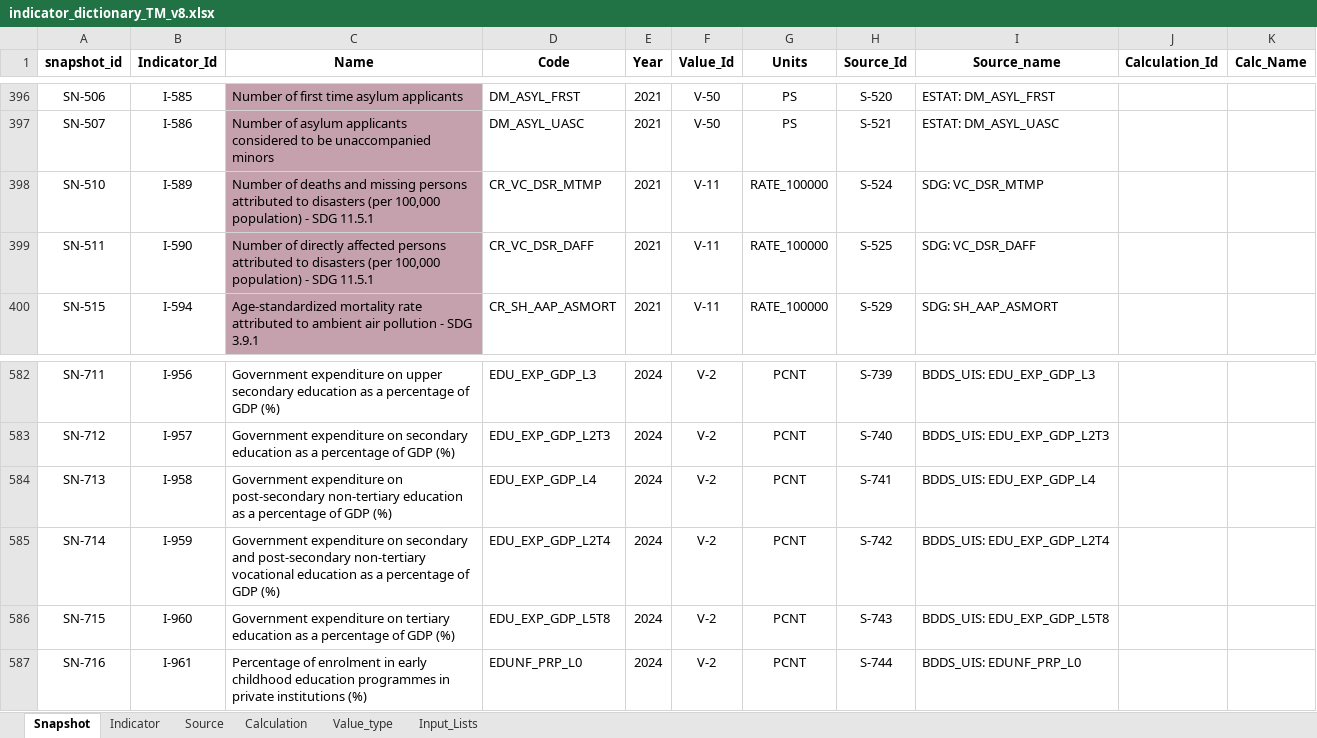
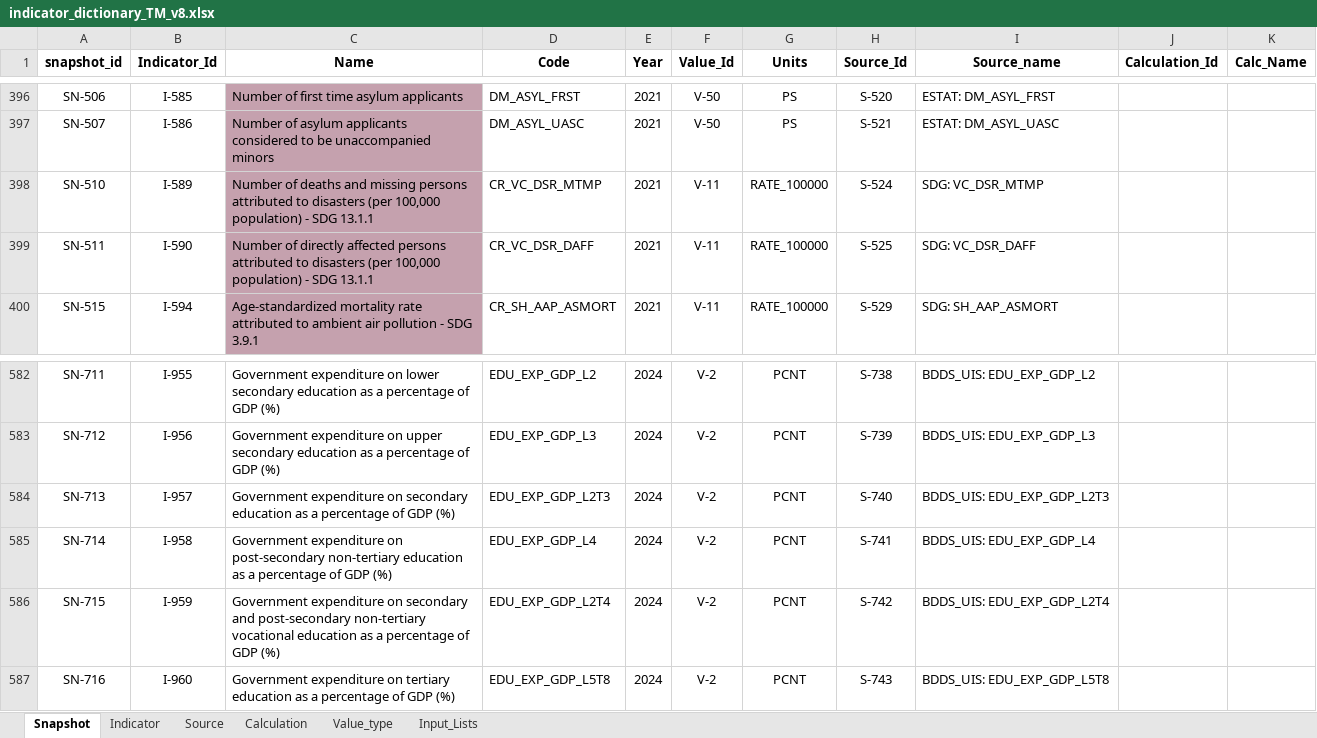
Before and after one commit to unicef-drp/dash, an Excel workbook: dash_service/static/indicator_dictionary_TM_v8.xlsx, sheet Snapshot, drawn as a sheet; only a part is shown, gaps mark what is left out; values as stored, in another font and other column widths than the file's, no borders; conditional formats not drawn; the diff covers the shown part only; the diff names each change by its address in the sheet, - before the commit and + after, or states it on an @@ line.

```diff
--- a/dash_service/static/indicator_dictionary_TM_v8.xlsx (sheet Snapshot)
+++ b/dash_service/static/indicator_dictionary_TM_v8.xlsx (sheet Snapshot)
-C398 (Name): …- SDG 11.5.1
+C398 (Name): …- SDG 13.1.1
-C399 (Name): …- SDG 11.5.1
+C399 (Name): …- SDG 13.1.1
-B582 (Indicator_Id): I-956
+B582 (Indicator_Id): I-955
-C582 (Name): …expenditure on upper secondary education…
+C582 (Name): …expenditure on lower secondary education…
-D582 (Code): EDU_EXP_GDP_L3
+D582 (Code): EDU_EXP_GDP_L2
-H582 (Source_Id): S-739
+H582 (Source_Id): S-738
-I582 (Source_name): BDDS_UIS: EDU_EXP_GDP_L3
+I582 (Source_name): BDDS_UIS: EDU_EXP_GDP_L2
-B583 (Indicator_Id): I-957
+B583 (Indicator_Id): I-956
-C583 (Name): …expenditure on secondary education…
+C583 (Name): …expenditure on upper secondary education…
-D583 (Code): EDU_EXP_GDP_L2T3
+D583 (Code): EDU_EXP_GDP_L3
-H583 (Source_Id): S-740
+H583 (Source_Id): S-739
-I583 (Source_name): BDDS_UIS: EDU_EXP_GDP_L2T3
+I583 (Source_name): BDDS_UIS: EDU_EXP_GDP_L3
-B584 (Indicator_Id): I-958
+B584 (Indicator_Id): I-957
-C584 (Name): …expenditure on post-secondary non-tertiary education as…
+C584 (Name): …expenditure on secondary education as…
-D584 (Code): EDU_EXP_GDP_L4
+D584 (Code): EDU_EXP_GDP_L2T3
-H584 (Source_Id): S-741
+H584 (Source_Id): S-740
-I584 (Source_name): BDDS_UIS: EDU_EXP_GDP_L4
+I584 (Source_name): BDDS_UIS: EDU_EXP_GDP_L2T3
-B585 (Indicator_Id): I-959
+B585 (Indicator_Id): I-958
-C585 (Name): …expenditure on secondary and post-secondary non-tertiary vocational education as…
+C585 (Name): …expenditure on post-secondary non-tertiary education as…
-D585 (Code): EDU_EXP_GDP_L2T4
+D585 (Code): EDU_EXP_GDP_L4
-H585 (Source_Id): S-742
+H585 (Source_Id): S-741
-I585 (Source_name): BDDS_UIS: EDU_EXP_GDP_L2T4
+I585 (Source_name): BDDS_UIS: EDU_EXP_GDP_L4
-B586 (Indicator_Id): I-960
+B586 (Indicator_Id): I-959
-C586 (Name): …expenditure on tertiary education as…
+C586 (Name): …expenditure on secondary and post-secondary non-tertiary vocational education as…
-D586 (Code): EDU_EXP_GDP_L5T8
+D586 (Code): EDU_EXP_GDP_L2T4
-H586 (Source_Id): S-743
+H586 (Source_Id): S-742
-I586 (Source_name): BDDS_UIS: EDU_EXP_GDP_L5T8
+I586 (Source_name): BDDS_UIS: EDU_EXP_GDP_L2T4
-B587 (Indicator_Id): I-961
+B587 (Indicator_Id): I-960
-C587 (Name): Percentage of enrolment in early childhood education programmes in private institutions (%)
+C587 (Name): Government expenditure on tertiary education as a percentage of GDP (%)
-D587 (Code): EDUNF_PRP_L0
+D587 (Code): EDU_EXP_GDP_L5T8
-H587 (Source_Id): S-744
+H587 (Source_Id): S-743
-I587 (Source_name): BDDS_UIS: EDUNF_PRP_L0
+I587 (Source_name): BDDS_UIS: EDU_EXP_GDP_L5T8
```
Also changed, not shown: 9 added rows and 803 edited cells elsewhere in this sheet, sheet Source, sheet Indicator, sheet Calculation, formulas that keep their value, 5 other files.
